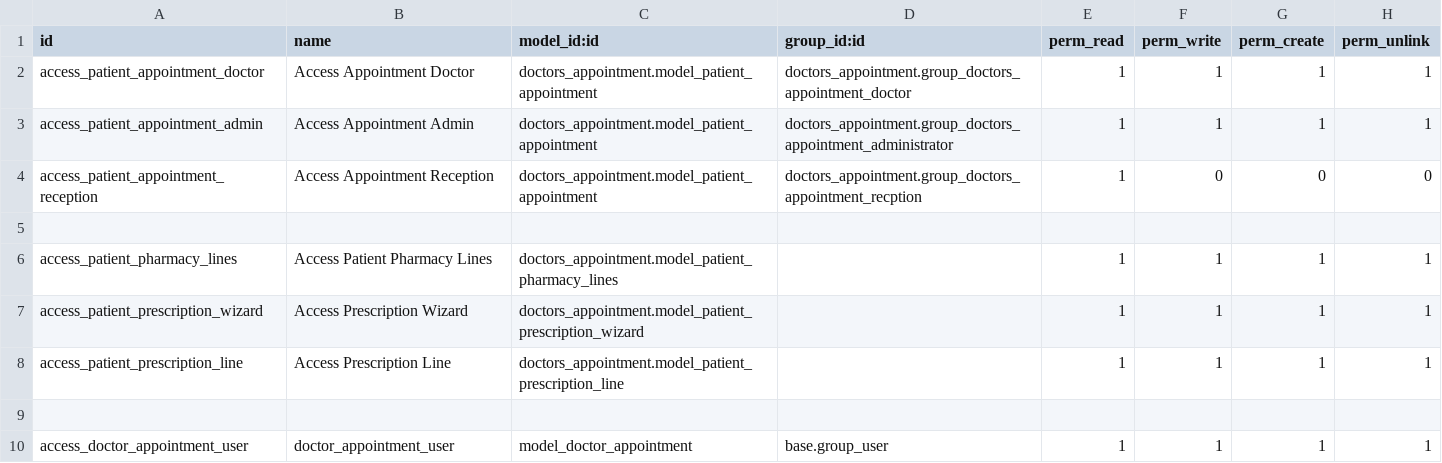
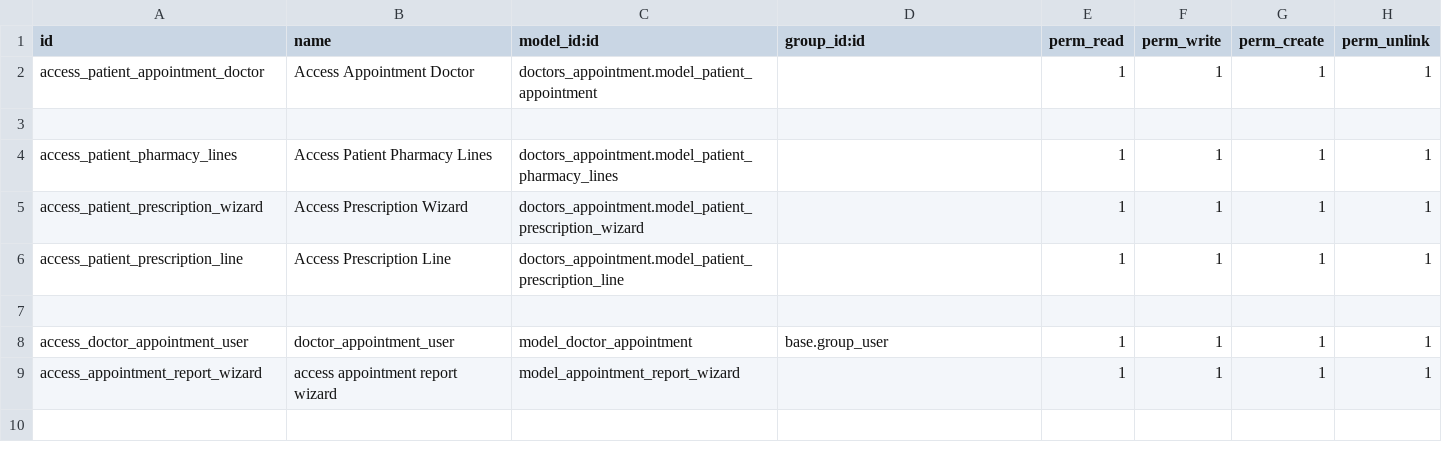
Before and after one commit to Merna-ibram/physiotherapy, a CSV file: doctors_appointment/security/ir.model.access.csv, drawn as a sheet.

```diff
--- a/doctors_appointment/security/ir.model.access.csv
+++ b/doctors_appointment/security/ir.model.access.csv
@@ -1,5 +1,3 @@
 id,name,model_id:id,group_id:id,perm_read,perm_write,perm_create,perm_unlink
-access_patient_appointment_doctor,Access Appointment Doctor,doctors_appointment.model_patient_appointment,doctors_appointment.group_doctors_appointment_doctor,1,1,1,1
-access_patient_appointment_admin,Access Appointment Admin,doctors_appointment.model_patient_appointment,doctors_appointment.group_doctors_appointment_administrator,1,1,1,1
-access_patient_appointment_reception,Access Appointment Reception,doctors_appointment.model_patient_appointment,doctors_appointment.group_doctors_appointment_recption,1,0,0,0
+access_patient_appointment_doctor,Access Appointment Doctor,doctors_appointment.model_patient_appointment,,1,1,1,1
 
@@ -10 +8,2 @@ access_patient_prescription_line,Access Prescription Line,doctors_appointment.mo
 access_doctor_appointment_user,doctor_appointment_user,model_doctor_appointment,base.group_user,1,1,1,1
+access_appointment_report_wizard,access appointment report wizard,model_appointment_report_wizard,,1,1,1,1
```
Also changed, not shown: physiotherapy/security/ir.model.access.csv, 8 other files.
